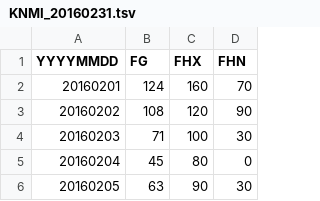
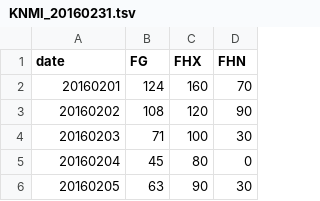
Before and after one commit to mhmnederstigt/DataProcessing, a TSV file: Homework/Week5/data/tsv/KNMI_20160231.tsv, drawn as a sheet; only a part is shown.

```diff
--- a/Homework/Week5/data/tsv/KNMI_20160231.tsv
+++ b/Homework/Week5/data/tsv/KNMI_20160231.tsv
@@ -1,2 +1,2 @@
-YYYYMMDD	FG	FHX	FHN	
+date	FG	FHX	FHN	
 20160201	124	160	70
```
Also changed, not shown: 12 other files.
